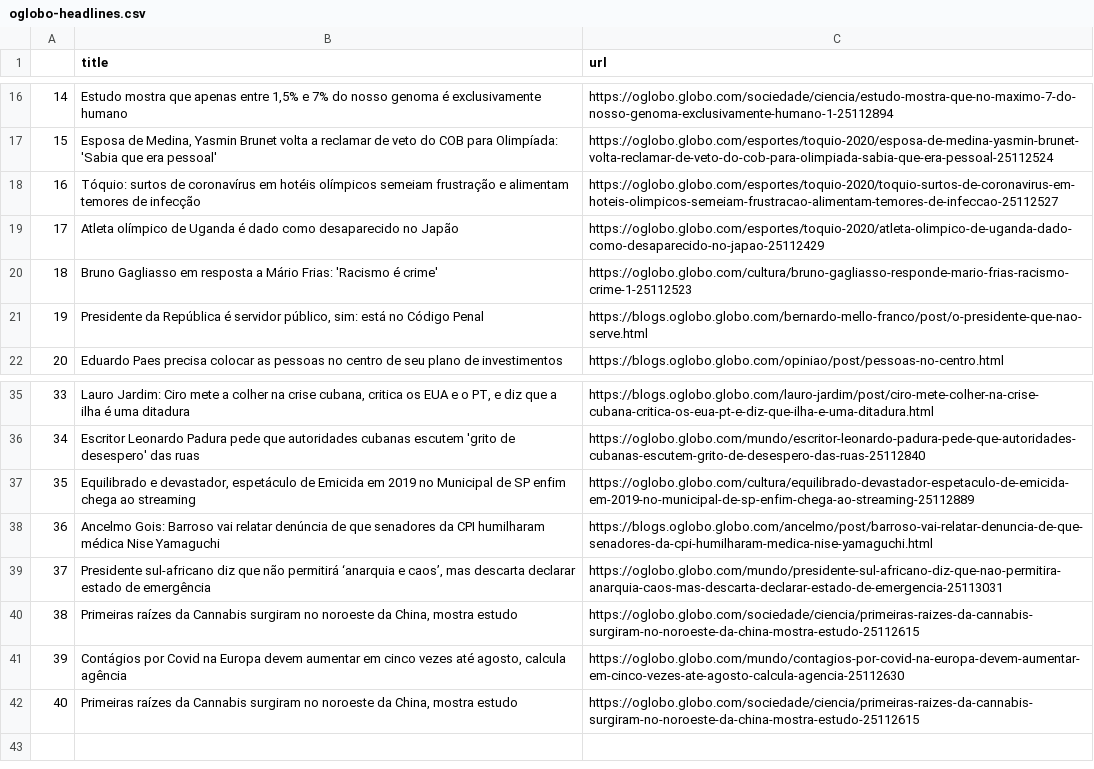
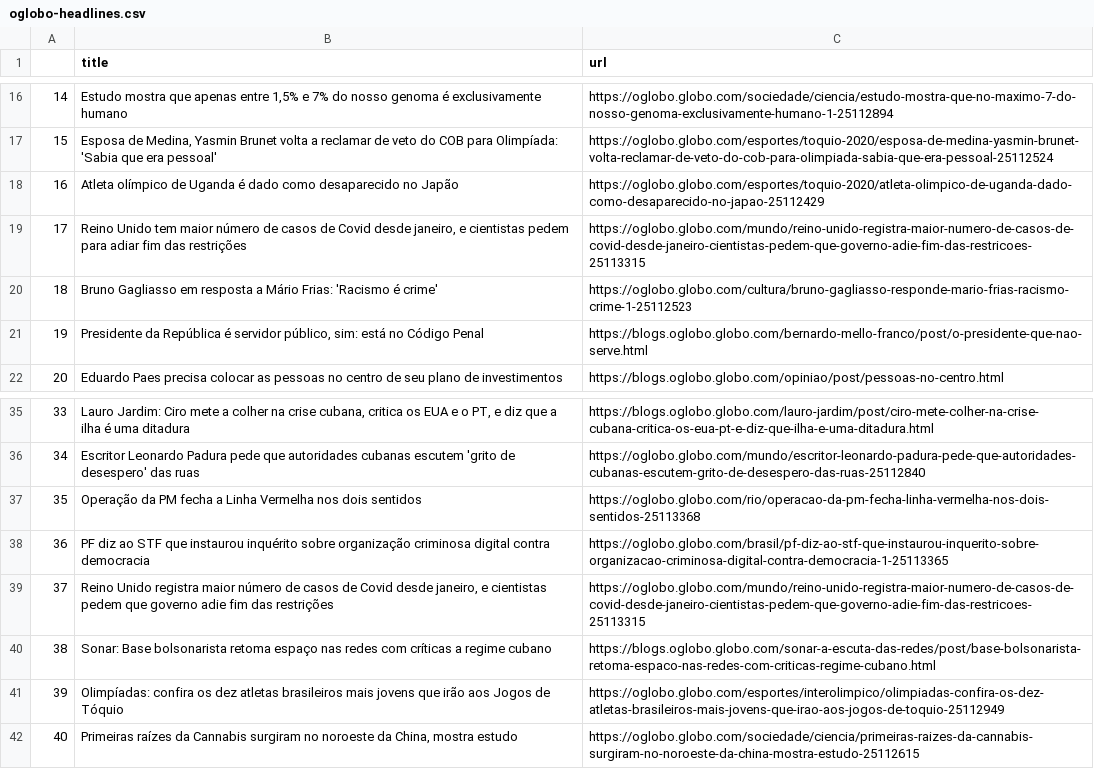
Before and after one commit to belisards/oglobo_headlines, a CSV file: oglobo-headlines.csv, drawn as a sheet; only a part is shown, gaps mark what is left out; the diff names each change by its address in the sheet, - before the commit and + after, or states it on an @@ line.

```diff
--- a/oglobo-headlines.csv
+++ b/oglobo-headlines.csv
-B18 (title): Tóquio: surtos de coronavírus em hotéis olímpicos semeiam frustração e alimentam temores de infecção
+B18 (title): Atleta olímpico de Uganda é dado como desaparecido no Japão
-C18 (url): https://oglobo.globo.com/esportes/toquio-2020/toquio-surtos-de-coronavirus-em-hoteis-olimpicos-semeiam-frustracao-alimentam-temores-de-infeccao-25112527
+C18 (url): https://oglobo.globo.com/esportes/toquio-2020/atleta-olimpico-de-uganda-dado-como-desaparecido-no-japao-25112429
-B19 (title): Atleta olímpico de Uganda é dado como desaparecido no Japão
+B19 (title): Reino Unido tem maior número de casos de Covid desde janeiro, e cientistas pedem para adiar fim das restrições
-C19 (url): https://oglobo.globo.com/esportes/toquio-2020/atleta-olimpico-de-uganda-dado-como-desaparecido-no-japao-25112429
+C19 (url): https://oglobo.globo.com/mundo/reino-unido-registra-maior-numero-de-casos-de-covid-desde-janeiro-cientistas-pedem-que-governo-adie-fim-das-restricoes-25113315
-B37 (title): Equilibrado e devastador, espetáculo de Emicida em 2019 no Municipal de SP enfim chega ao streaming
+B37 (title): Operação da PM fecha a Linha Vermelha nos dois sentidos
-C37 (url): https://oglobo.globo.com/cultura/equilibrado-devastador-espetaculo-de-emicida-em-2019-no-municipal-de-sp-enfim-chega-ao-streaming-25112889
+C37 (url): https://oglobo.globo.com/rio/operacao-da-pm-fecha-linha-vermelha-nos-dois-sentidos-25113368
-B38 (title): Ancelmo Gois: Barroso vai relatar denúncia de que senadores da CPI humilharam médica Nise Yamaguchi
+B38 (title): PF diz ao STF que instaurou inquérito sobre organização criminosa digital contra democracia
-C38 (url): https://blogs.oglobo.globo.com/ancelmo/post/barroso-vai-relatar-denuncia-de-que-senadores-da-cpi-humilharam-medica-nise-yamaguchi.html
+C38 (url): https://oglobo.globo.com/brasil/pf-diz-ao-stf-que-instaurou-inquerito-sobre-organizacao-criminosa-digital-contra-democracia-1-25113365
-B39 (title): Presidente sul-africano diz que não permitirá ‘anarquia e caos’, mas descarta declarar estado de emergência
+B39 (title): Reino Unido registra maior número de casos de Covid desde janeiro, e cientistas pedem que governo adie fim das restrições
-C39 (url): https://oglobo.globo.com/mundo/presidente-sul-africano-diz-que-nao-permitira-anarquia-caos-mas-descarta-declarar-estado-de-emergencia-25113031
+C39 (url): https://oglobo.globo.com/mundo/reino-unido-registra-maior-numero-de-casos-de-covid-desde-janeiro-cientistas-pedem-que-governo-adie-fim-das-restricoes-25113315
-B40 (title): Primeiras raízes da Cannabis surgiram no noroeste da China, mostra estudo
+B40 (title): Sonar: Base bolsonarista retoma espaço nas redes com críticas a regime cubano
-C40 (url): https://oglobo.globo.com/sociedade/ciencia/primeiras-raizes-da-cannabis-surgiram-no-noroeste-da-china-mostra-estudo-25112615
+C40 (url): https://blogs.oglobo.globo.com/sonar-a-escuta-das-redes/post/base-bolsonarista-retoma-espaco-nas-redes-com-criticas-regime-cubano.html
-B41 (title): Contágios por Covid na Europa devem aumentar em cinco vezes até agosto, calcula agência
+B41 (title): Olimpíadas: confira os dez atletas brasileiros mais jovens que irão aos Jogos de Tóquio
-C41 (url): https://oglobo.globo.com/mundo/contagios-por-covid-na-europa-devem-aumentar-em-cinco-vezes-ate-agosto-calcula-agencia-25112630
+C41 (url): https://oglobo.globo.com/esportes/interolimpico/olimpiadas-confira-os-dez-atletas-brasileiros-mais-jovens-que-irao-aos-jogos-de-toquio-25112949
```
